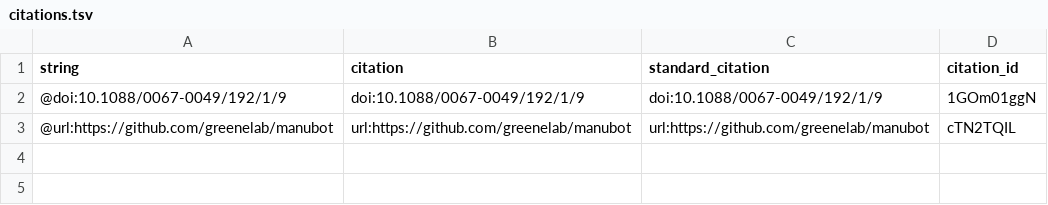
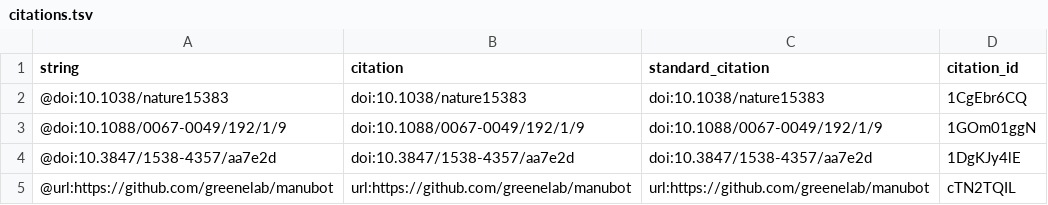
Before and after one commit to yt-project/yt-4.0-paper, a TSV file: citations.tsv, drawn as a sheet; the diff names each change by its address in the sheet, - before the commit and + after, or states it on an @@ line.

```diff
--- a/citations.tsv
+++ b/citations.tsv
+row 2: @doi:10.1038/nature15383 | doi:10.1038/nature15383 | doi:10.1038/nature15383 | 1CgEbr6CQ
+row 4: @doi:10.3847/1538-4357/aa7e2d | doi:10.3847/1538-4357/aa7e2d | doi:10.3847/1538-4357/aa7e2d | 1DgKJy4lE
```
Also changed, not shown: 5 other files.
